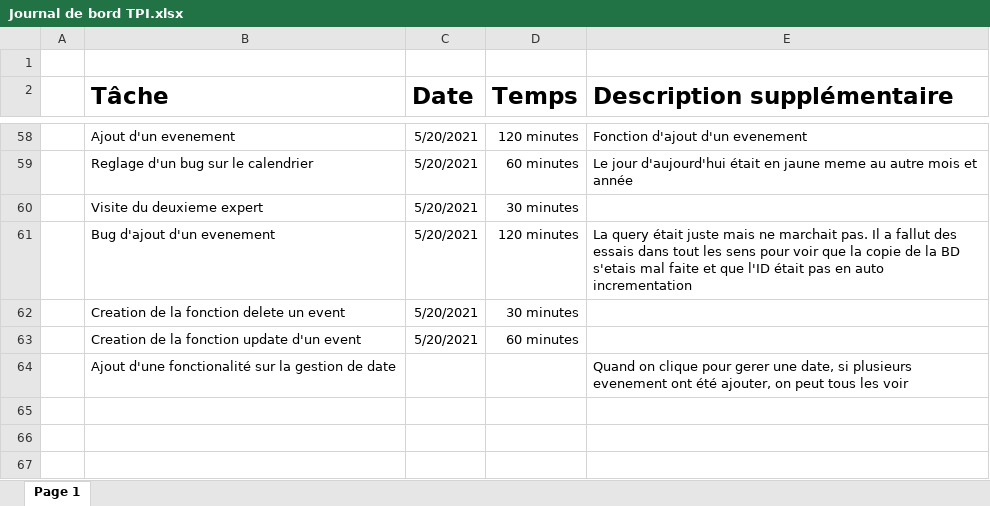
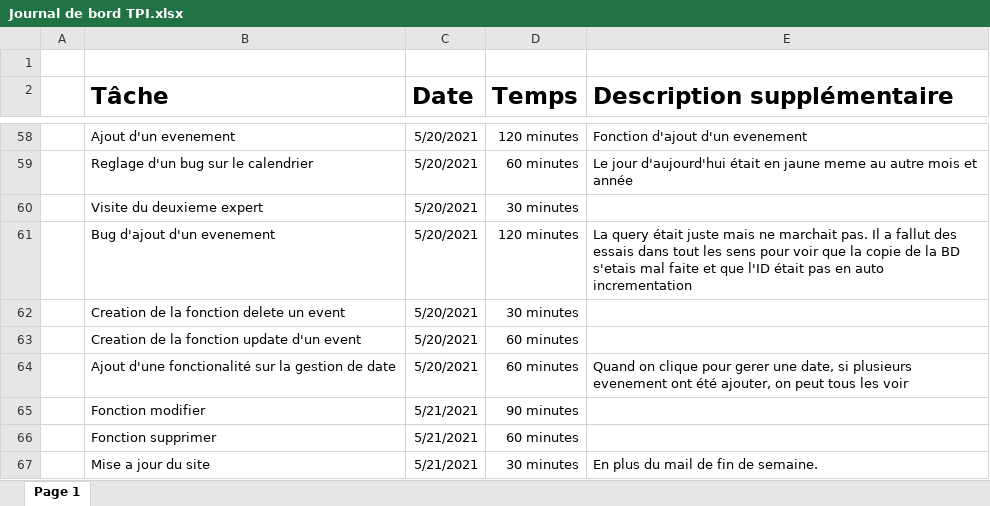
Before and after one commit to keanutrosset/CalendarEnMieux, an Excel workbook: Documentation/Journal de bord TPI.xlsx, sheet Page 1, drawn as a sheet; only a part is shown, gaps mark what is left out; values as stored, in another font and other column widths than the file's, no borders; table styles not drawn; the diff names each change by its address in the sheet, - before the commit and + after, or states it on an @@ line.

Commit message:
ajouter / modifier un event fini supprimer en cours

```diff
--- a/Documentation/Journal de bord TPI.xlsx (sheet Page 1)
+++ b/Documentation/Journal de bord TPI.xlsx (sheet Page 1)
-C64 (Date): (empty)
+C64 (Date): 5/20/2021
-D64 (Temps): (empty)
+D64 (Temps): 60 minutes
+row 65:  | Fonction modifier | 5/21/2021 | 90 minutes
+row 66:  | Fonction supprimer | 5/21/2021 | 60 minutes
+row 67:  | Mise a jour du site | 5/21/2021 | 30 minutes | En plus du mail de fin de semaine.
```
Also changed, not shown: 6 other files.
